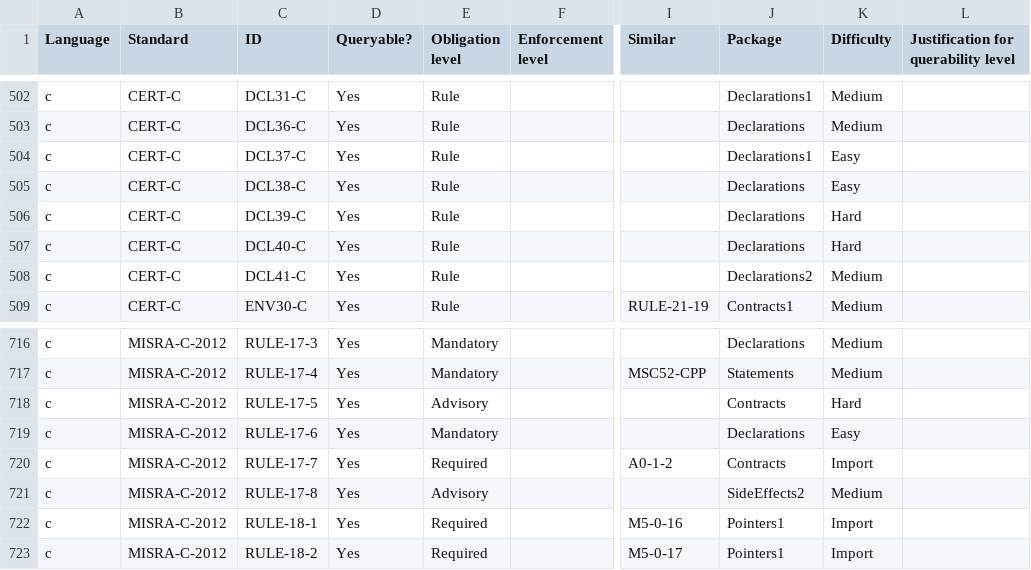
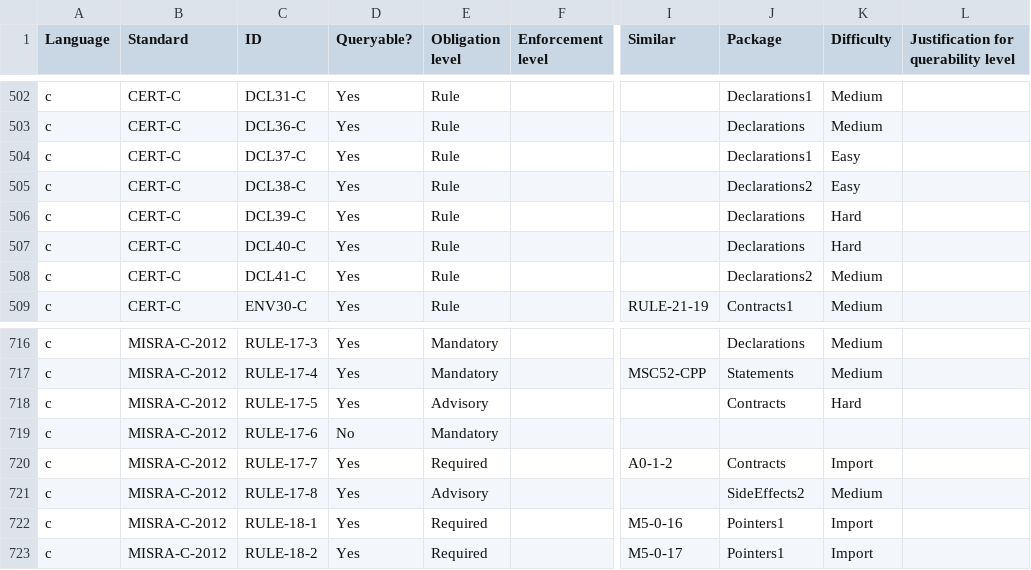
Before and after one commit to github/codeql-coding-standards, a CSV file: rules.csv, drawn as a sheet; only a part is shown, gaps mark what is left out; the diff names each change by its address in the sheet, - before the commit and + after, or states it on an @@ line.

Commit message:
Declarations2: add rule DCL38-C and omit RULE-17-6 from csv

```diff
--- a/rules.csv
+++ b/rules.csv
-J505 (Package): Declarations
+J505 (Package): Declarations2
-D719 (Queryable?): Yes
+D719 (Queryable?): No
-J719 (Package): Declarations
+J719 (Package): (empty)
-K719 (Difficulty): Easy
+K719 (Difficulty): (empty)
```
Also changed, not shown: 7 other files.
